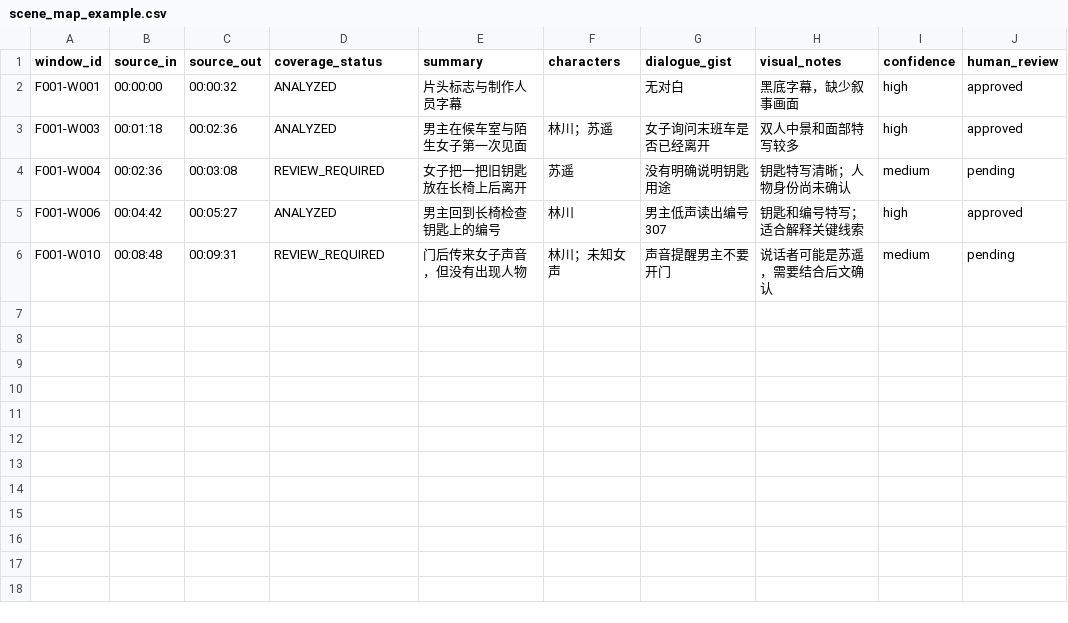
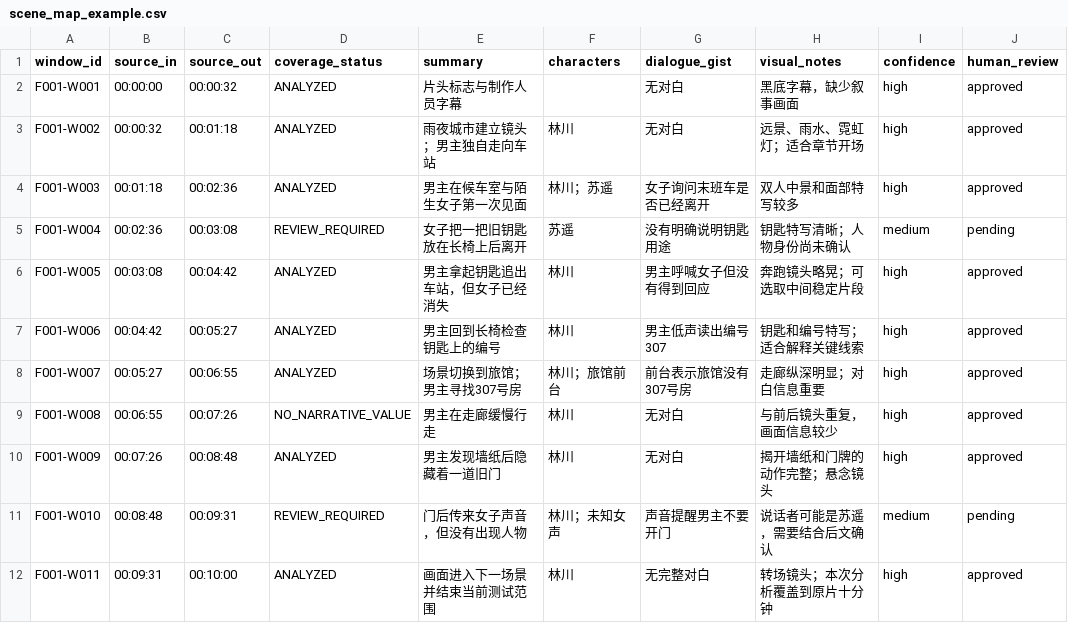
Before and after one commit to zz3ka1/video-footage-agent, a CSV file: examples/film_first/scene_map_example.csv, drawn as a sheet; the diff names each change by its address in the sheet, - before the commit and + after, or states it on an @@ line.

Commit message:
feat: prepare film draft packages

```diff
--- a/examples/film_first/scene_map_example.csv
+++ b/examples/film_first/scene_map_example.csv
+row 3: F001-W002 | 00:00:32 | 00:01:18 | ANALYZED | 雨夜城市建立镜头；男主独自走向车站 | 林川 | 无对白 | 远景、雨水、霓虹灯；适合章节开场 | high | approved
+row 6: F001-W005 | 00:03:08 | 00:04:42 | ANALYZED | 男主拿起钥匙追出车站，但女子已经消失 | 林川 | 男主呼喊女子但没有得到回应 | 奔跑镜头略晃；可选取中间稳定片段 | high | approved
+row 8: F001-W007 | 00:05:27 | 00:06:55 | ANALYZED | 场景切换到旅馆；男主寻找307号房 | 林川；旅馆前台 | 前台表示旅馆没有307号房 | 走廊纵深明显；对白信息重要 | high | approved
+row 9: F001-W008 | 00:06:55 | 00:07:26 | NO_NARRATIVE_VALUE | 男主在走廊缓慢行走 | 林川 | 无对白 | 与前后镜头重复，画面信息较少 | high | approved
+row 10: F001-W009 | 00:07:26 | 00:08:48 | ANALYZED | 男主发现墙纸后隐藏着一道旧门 | 林川 | 无对白 | 揭开墙纸和门牌的动作完整；悬念镜头 | high | approved
+row 12: F001-W011 | 00:09:31 | 00:10:00 | ANALYZED | 画面进入下一场景并结束当前测试范围 | 林川 | 无完整对白 | 转场镜头；本次分析覆盖到原片十分钟 | high | approved
```
Also changed, not shown: 9 other files.
